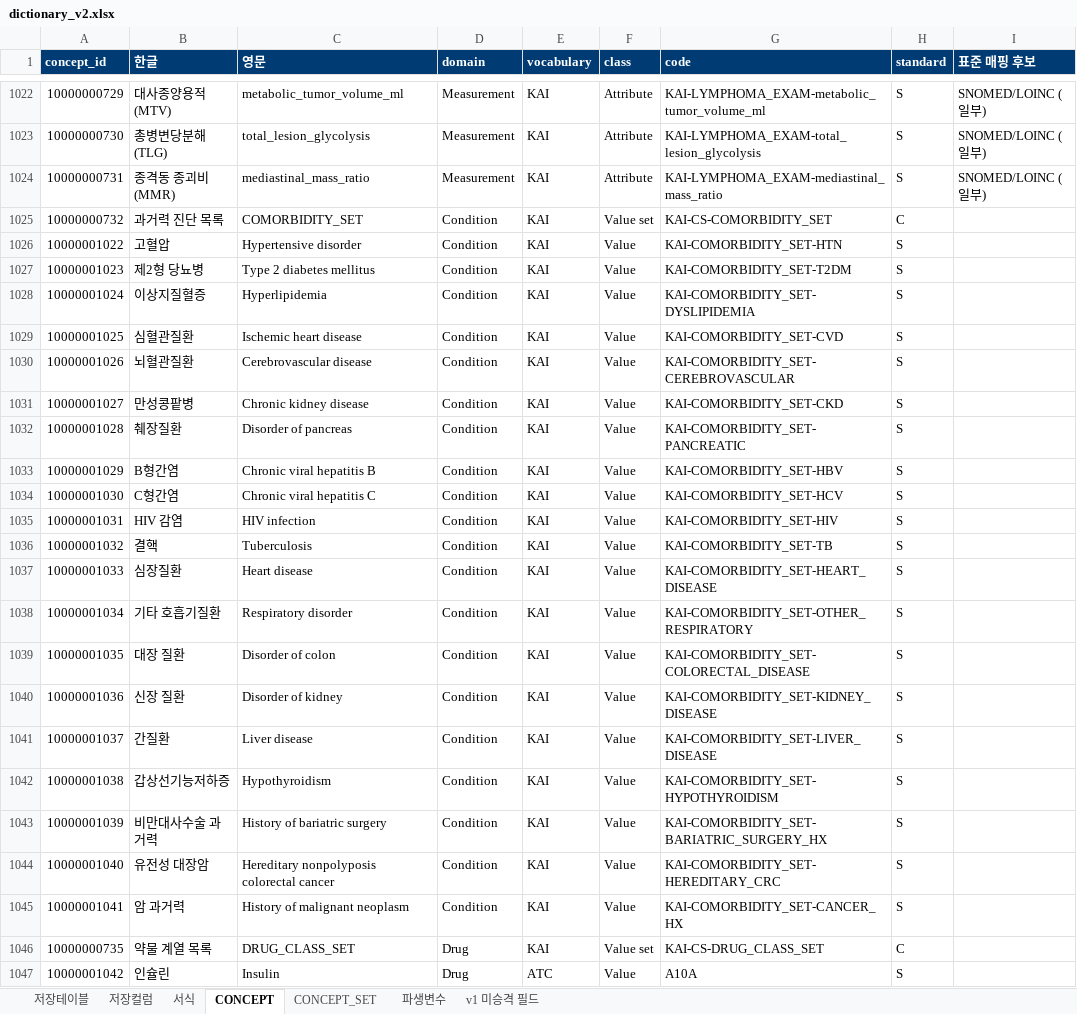
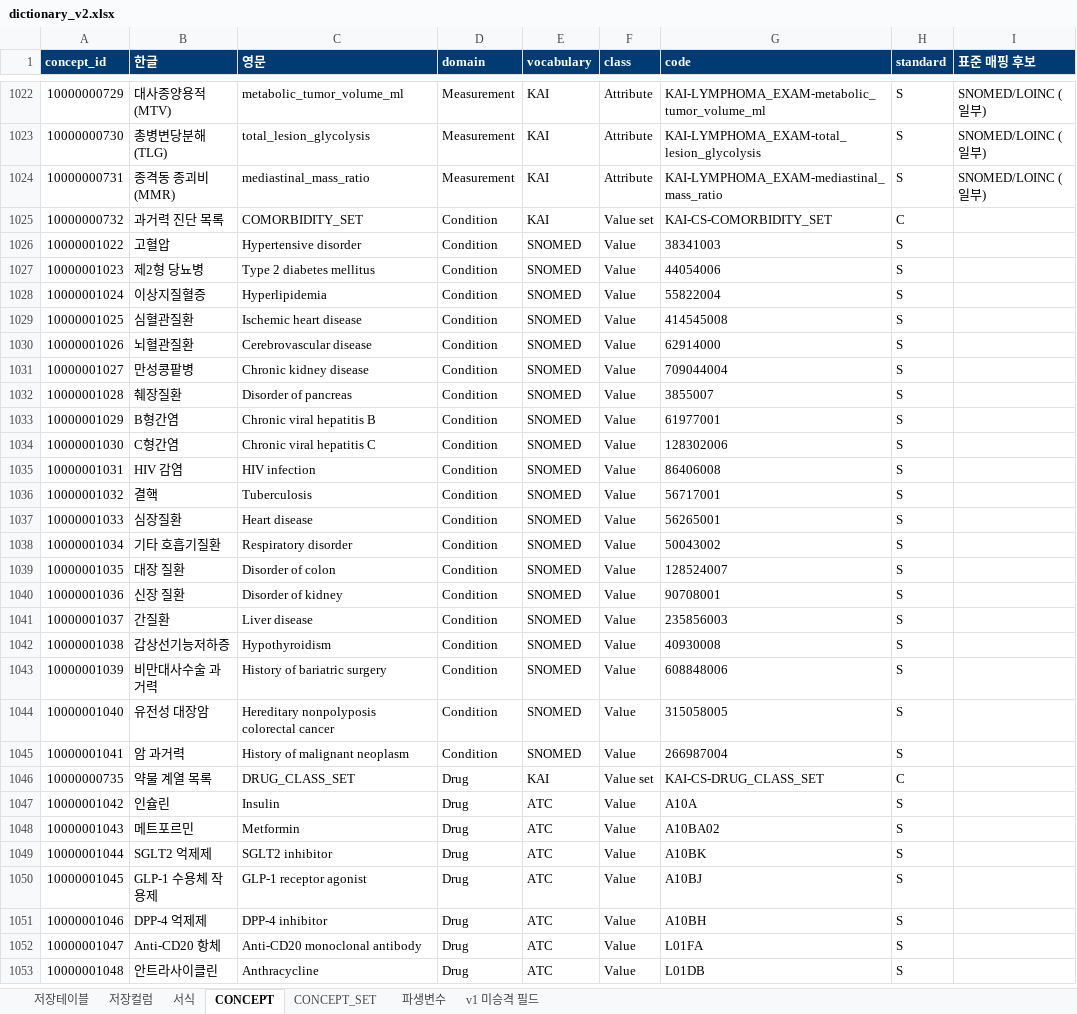
Before and after one commit to nanumspace/KAI_DQ_App, an Excel workbook: spec/v2/dictionary_v2.xlsx, sheet CONCEPT, drawn as a sheet; only a part is shown, gaps mark what is left out; the shorter side is filled out with more unchanged rows; values as stored, in another font and other column widths than the file's, no borders; the diff names each change by its address in the sheet, - before the commit and + after, or states it on an @@ line.

```diff
--- a/spec/v2/dictionary_v2.xlsx (sheet CONCEPT)
+++ b/spec/v2/dictionary_v2.xlsx (sheet CONCEPT)
-E1026:E1045 (vocabulary): KAI
+E1026:E1045 (vocabulary): SNOMED
-G1026 (code): KAI-COMORBIDITY_SET-HTN
+G1026 (code): 38341003
-G1027 (code): KAI-COMORBIDITY_SET-T2DM
+G1027 (code): 44054006
-G1028 (code): KAI-COMORBIDITY_SET-DYSLIPIDEMIA
+G1028 (code): 55822004
-G1029 (code): KAI-COMORBIDITY_SET-CVD
+G1029 (code): 414545008
-G1030 (code): KAI-COMORBIDITY_SET-CEREBROVASCULAR
+G1030 (code): 62914000
-G1031 (code): KAI-COMORBIDITY_SET-CKD
+G1031 (code): 709044004
-G1032 (code): KAI-COMORBIDITY_SET-PANCREATIC
+G1032 (code): 3855007
-G1033 (code): KAI-COMORBIDITY_SET-HBV
+G1033 (code): 61977001
-G1034 (code): KAI-COMORBIDITY_SET-HCV
+G1034 (code): 128302006
-G1035 (code): KAI-COMORBIDITY_SET-HIV
+G1035 (code): 86406008
-G1036 (code): KAI-COMORBIDITY_SET-TB
+G1036 (code): 56717001
-G1037 (code): KAI-COMORBIDITY_SET-HEART_DISEASE
+G1037 (code): 56265001
-G1038 (code): KAI-COMORBIDITY_SET-OTHER_RESPIRATORY
+G1038 (code): 50043002
-G1039 (code): KAI-COMORBIDITY_SET-COLORECTAL_DISEASE
+G1039 (code): 128524007
-G1040 (code): KAI-COMORBIDITY_SET-KIDNEY_DISEASE
+G1040 (code): 90708001
-G1041 (code): KAI-COMORBIDITY_SET-LIVER_DISEASE
+G1041 (code): 235856003
-G1042 (code): KAI-COMORBIDITY_SET-HYPOTHYROIDISM
+G1042 (code): 40930008
-G1043 (code): KAI-COMORBIDITY_SET-BARIATRIC_SURGERY_HX
+G1043 (code): 608848006
-G1044 (code): KAI-COMORBIDITY_SET-HEREDITARY_CRC
+G1044 (code): 315058005
-G1045 (code): KAI-COMORBIDITY_SET-CANCER_HX
+G1045 (code): 266987004
```
Also changed, not shown: sheet CONCEPT_SET, 6 other files.
